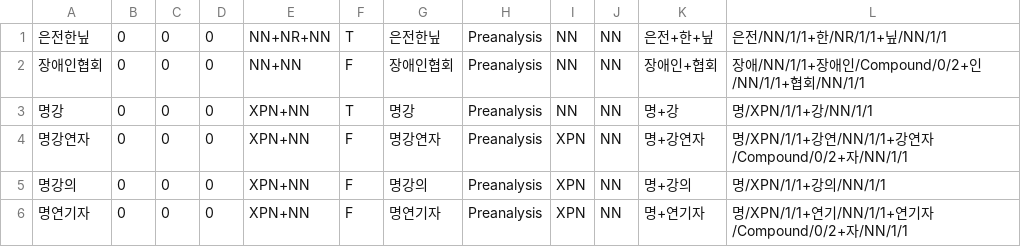
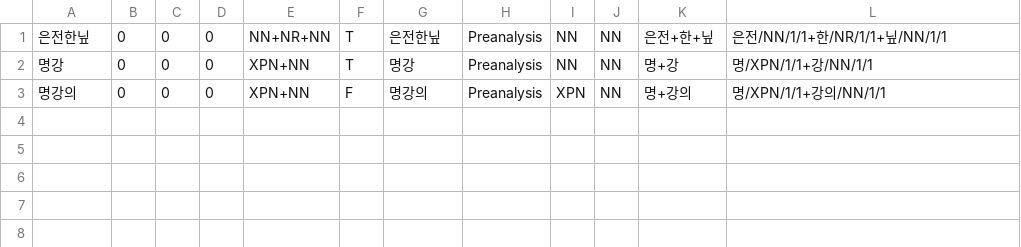
Before and after one commit to deepsearch-hq/mecab-ko-dic, a CSV file: seed/Preanalysis.csv, drawn as a sheet.

```diff
--- a/seed/Preanalysis.csv
+++ b/seed/Preanalysis.csv
@@ -1,6 +1,3 @@
 은전한닢,0,0,0,NN+NR+NN,T,은전한닢,Preanalysis,NN,NN,은전+한+닢,은전/NN/1/1+한/NR/1/1+닢/NN/1/1
-장애인협회,0,0,0,NN+NN,F,장애인협회,Preanalysis,NN,NN,장애인+협회,장애/NN/1/1+장애인/Compound/0/2+인/NN/1/1+협회/NN/1/1
 명강,0,0,0,XPN+NN,T,명강,Preanalysis,NN,NN,명+강,명/XPN/1/1+강/NN/1/1
-명강연자,0,0,0,XPN+NN,F,명강연자,Preanalysis,XPN,NN,명+강연자,명/XPN/1/1+강연/NN/1/1+강연자/Compound/0/2+자/NN/1/1
 명강의,0,0,0,XPN+NN,F,명강의,Preanalysis,XPN,NN,명+강의,명/XPN/1/1+강의/NN/1/1
-명연기자,0,0,0,XPN+NN,F,명연기자,Preanalysis,XPN,NN,명+연기자,명/XPN/1/1+연기/NN/1/1+연기자/Compound/0/2+자/NN/1/1
```
Also changed, not shown: seed/NN-Name.csv, 4 other files.
